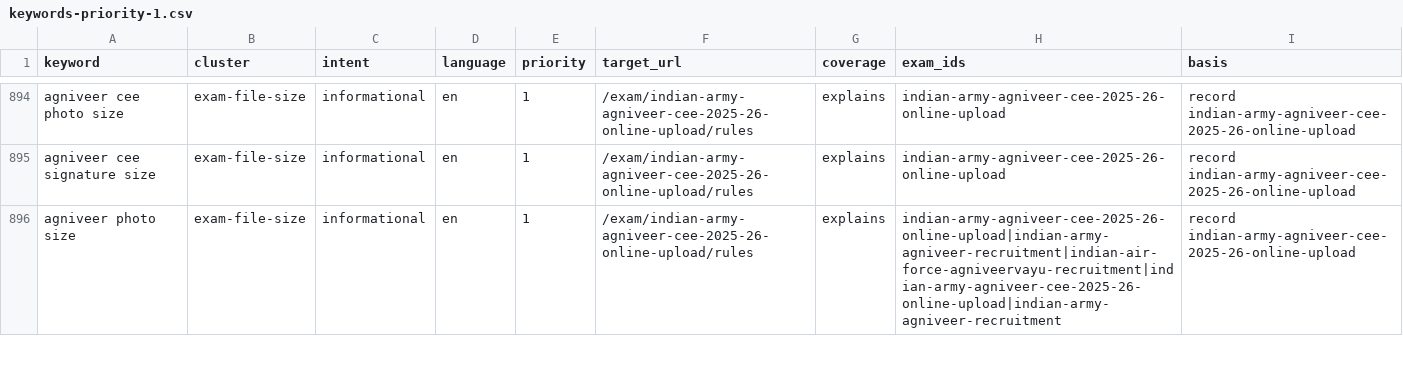
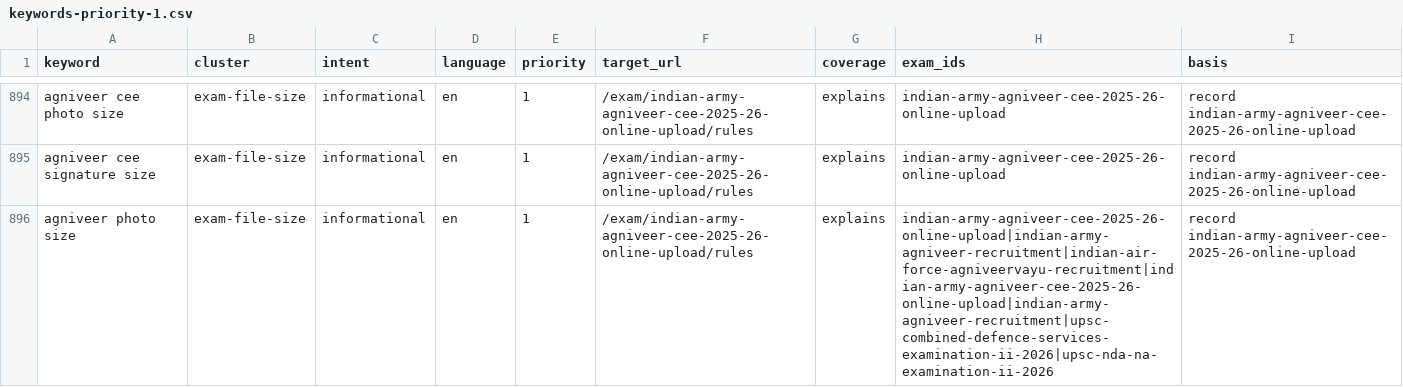
Before and after one commit to devgetacure-ops/exam-photo-platform, a CSV file: docs/seo/keywords-priority-1.csv, drawn as a sheet; only a part is shown, gaps mark what is left out; the diff covers the shown part only.

```diff
--- a/docs/seo/keywords-priority-1.csv
+++ b/docs/seo/keywords-priority-1.csv
@@ -895,2 +895,2 @@ agniveer cee photo size,exam-file-size,informational,en,1,/exam/indian-army-agni
 agniveer cee signature size,exam-file-size,informational,en,1,/exam/indian-army-agniveer-cee-2025-26-online-upload/rules,explains,indian-army-agniveer-cee-2025-26-online-upload,record indian-army-agniveer-cee-2025-26-online-upload
-agniveer photo size,exam-file-size,informational,en,1,/exam/indian-army-agniveer-cee-2025-26-online-upload/rules,explains,indian-army-agniveer-cee-2025-26-online-upload|indian-army-agniveer-recruitment|indian-air-force-agniveervayu-recruitment|indian-army-agniveer-cee-2025-26-online-upload|indian-army-agniveer-recruitment,record indian-army-agniveer-cee-2025-26-online-upload
+agniveer photo size,exam-file-size,informational,en,1,/exam/indian-army-agniveer-cee-2025-26-online-upload/rules,explains,indian-army-agniveer-cee-2025-26-online-upload|indian-army-agniveer-recruitment|indian-air-force-agniveervayu-recruitment|indian-army-agniveer-cee-2025-26-online-upload|indian-army-agniveer-recruitment|upsc-combined-defence-services-examination-ii-2026|upsc-nda-na-examination-ii-2026,record indian-army-agniveer-cee-2025-26-online-upload
```
Also changed, not shown: 55 edited cells elsewhere in this file, 22 other files.
